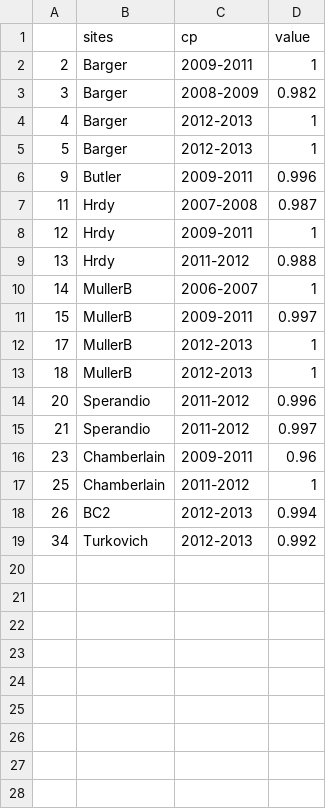
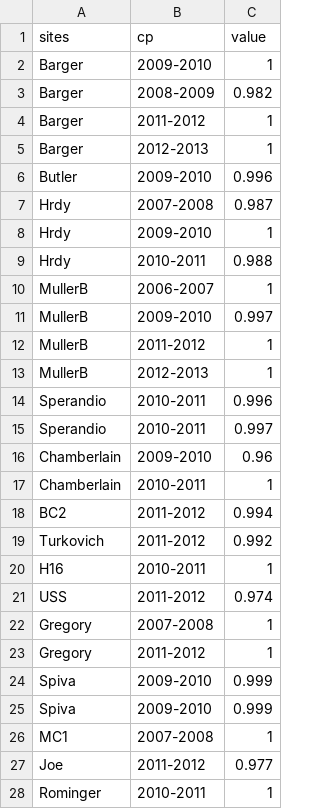
Before and after one commit to lponisio/hedgerow_assembly, a CSV file: analysis/changePoint/cptPeel/changing_points.csv, drawn as a sheet; only a part is shown; removed rows and columns are numbered as before the commit, all else as after; the diff covers the shown part only; the diff names each change by its address in the sheet, - before the commit and + after, or states it on an @@ line.

Commit message:
tired to make change point results reading code work with mature sites

```diff
--- a/analysis/changePoint/cptPeel/changing_points.csv
+++ b/analysis/changePoint/cptPeel/changing_points.csv
-column A, rows 2-4: 2 | 3 | 4; rows 6-12: 9 | 11 | 12 | 13 | 14 | 15 | 17; rows 14-19: 20 | 21 | 23 | 25 | 26 | 34
-B2 (cp): 2009-2011
+B2 (cp): 2009-2010
+row 4: Barger | 2011-2012 | 1
-row 5: 5 | Barger | 2012-2013 | 1
-B6 (cp): 2009-2011
+B6 (cp): 2009-2010
-B8 (cp): 2009-2011
+B8 (cp): 2009-2010
-B9 (cp): 2011-2012
+B9 (cp): 2010-2011
-B11 (cp): 2009-2011
+B11 (cp): 2009-2010
+row 12: MullerB | 2011-2012 | 1
-row 13: 18 | MullerB | 2012-2013 | 1
-B14:B15 (cp): 2011-2012
+B14:B15 (cp): 2010-2011
-B16 (cp): 2009-2011
+B16 (cp): 2009-2010
-B17 (cp): 2011-2012
+B17 (cp): 2010-2011
-B18:B19 (cp): 2012-2013
+B18:B19 (cp): 2011-2012
+row 20: H16 | 2010-2011 | 1
+row 21: USS | 2011-2012 | 0.974
+row 22: Gregory | 2007-2008 | 1
+row 23: Gregory | 2011-2012 | 1
+row 24: Spiva | 2009-2010 | 0.999
+row 25: Spiva | 2009-2010 | 0.999
+row 26: MC1 | 2007-2008 | 1
+row 27: Joe | 2011-2012 | 0.977
+row 28: Rominger | 2010-2011 | 1
```
Also changed, not shown: 2 added rows elsewhere in this file, 54 other files.
